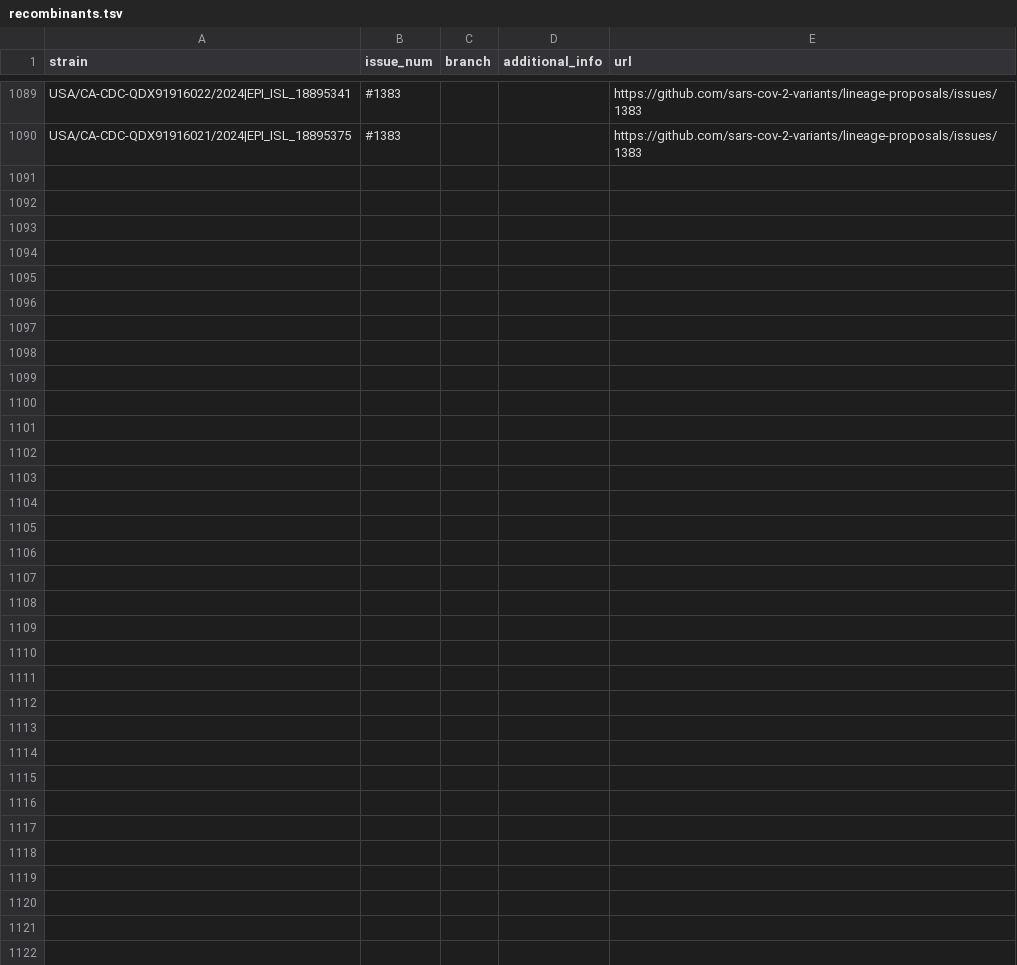
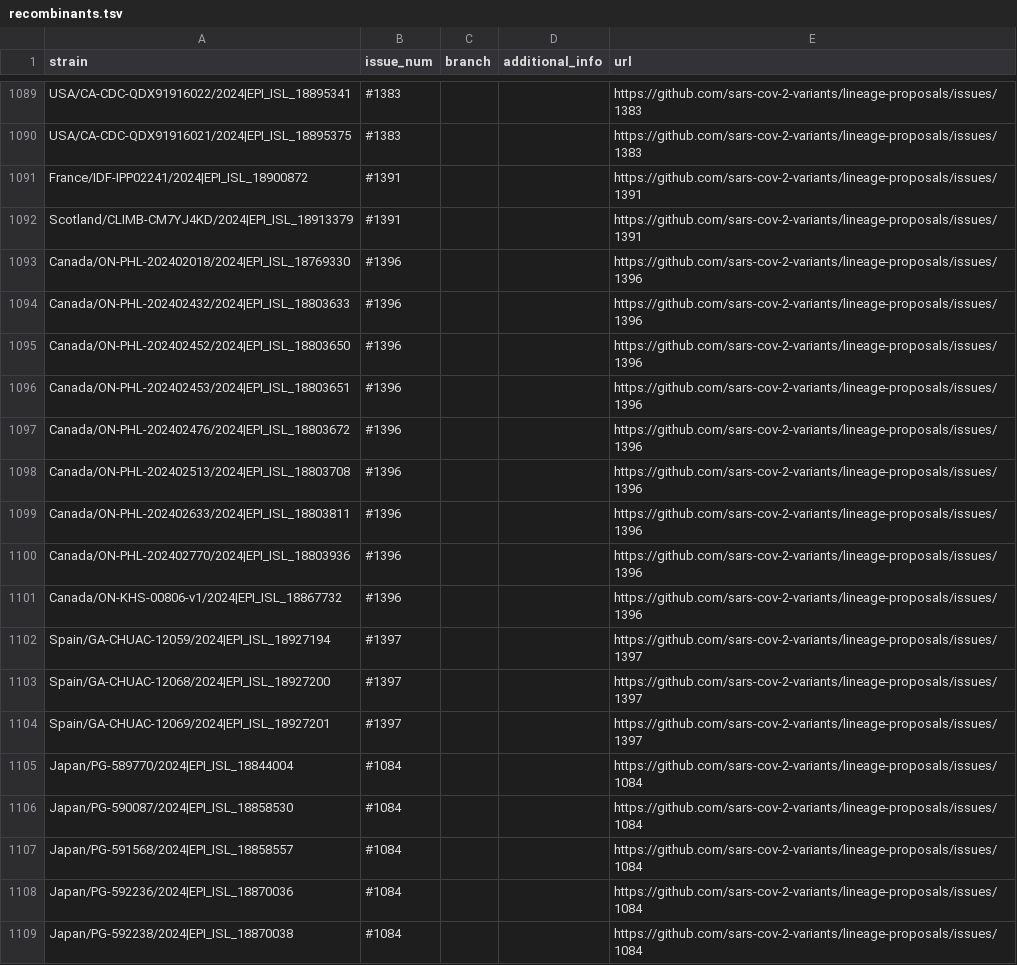
Before and after one commit to sars-cov-2-variants/lineage-proposals, a TSV file: recombinants.tsv, drawn as a sheet; only a part is shown, gaps mark what is left out; the diff covers the shown part only; the diff names each change by its address in the sheet, - before the commit and + after, or states it on an @@ line.

Commit message:
add

```diff
--- a/recombinants.tsv
+++ b/recombinants.tsv
+row 1091: France/IDF-IPP02241/2024|EPI_ISL_18900872 | #1391 |  |  | https://github.com/sars-cov-2-variants/lineage-proposals/issues/1391
+row 1092: Scotland/CLIMB-CM7YJ4KD/2024|EPI_ISL_18913379 | #1391 |  |  | https://github.com/sars-cov-2-variants/lineage-proposals/issues/1391
+row 1093: Canada/ON-PHL-202402018/2024|EPI_ISL_18769330 | #1396 |  |  | https://github.com/sars-cov-2-variants/lineage-proposals/issues/1396
+row 1094: Canada/ON-PHL-202402432/2024|EPI_ISL_18803633 | #1396 |  |  | https://github.com/sars-cov-2-variants/lineage-proposals/issues/1396
+row 1095: Canada/ON-PHL-202402452/2024|EPI_ISL_18803650 | #1396 |  |  | https://github.com/sars-cov-2-variants/lineage-proposals/issues/1396
+row 1096: Canada/ON-PHL-202402453/2024|EPI_ISL_18803651 | #1396 |  |  | https://github.com/sars-cov-2-variants/lineage-proposals/issues/1396
+row 1097: Canada/ON-PHL-202402476/2024|EPI_ISL_18803672 | #1396 |  |  | https://github.com/sars-cov-2-variants/lineage-proposals/issues/1396
+row 1098: Canada/ON-PHL-202402513/2024|EPI_ISL_18803708 | #1396 |  |  | https://github.com/sars-cov-2-variants/lineage-proposals/issues/1396
+row 1099: Canada/ON-PHL-202402633/2024|EPI_ISL_18803811 | #1396 |  |  | https://github.com/sars-cov-2-variants/lineage-proposals/issues/1396
+row 1100: Canada/ON-PHL-202402770/2024|EPI_ISL_18803936 | #1396 |  |  | https://github.com/sars-cov-2-variants/lineage-proposals/issues/1396
+row 1101: Canada/ON-KHS-00806-v1/2024|EPI_ISL_18867732 | #1396 |  |  | https://github.com/sars-cov-2-variants/lineage-proposals/issues/1396
+row 1102: Spain/GA-CHUAC-12059/2024|EPI_ISL_18927194 | #1397 |  |  | https://github.com/sars-cov-2-variants/lineage-proposals/issues/1397
+row 1103: Spain/GA-CHUAC-12068/2024|EPI_ISL_18927200 | #1397 |  |  | https://github.com/sars-cov-2-variants/lineage-proposals/issues/1397
+row 1104: Spain/GA-CHUAC-12069/2024|EPI_ISL_18927201 | #1397 |  |  | https://github.com/sars-cov-2-variants/lineage-proposals/issues/1397
+row 1105: Japan/PG-589770/2024|EPI_ISL_18844004 | #1084 |  |  | https://github.com/sars-cov-2-variants/lineage-proposals/issues/1084
+row 1106: Japan/PG-590087/2024|EPI_ISL_18858530 | #1084 |  |  | https://github.com/sars-cov-2-variants/lineage-proposals/issues/1084
+row 1107: Japan/PG-591568/2024|EPI_ISL_18858557 | #1084 |  |  | https://github.com/sars-cov-2-variants/lineage-proposals/issues/1084
+row 1108: Japan/PG-592236/2024|EPI_ISL_18870036 | #1084 |  |  | https://github.com/sars-cov-2-variants/lineage-proposals/issues/1084
+row 1109: Japan/PG-592238/2024|EPI_ISL_18870038 | #1084 |  |  | https://github.com/sars-cov-2-variants/lineage-proposals/issues/1084
```
Also changed, not shown: 28 added rows elsewhere in this file.
